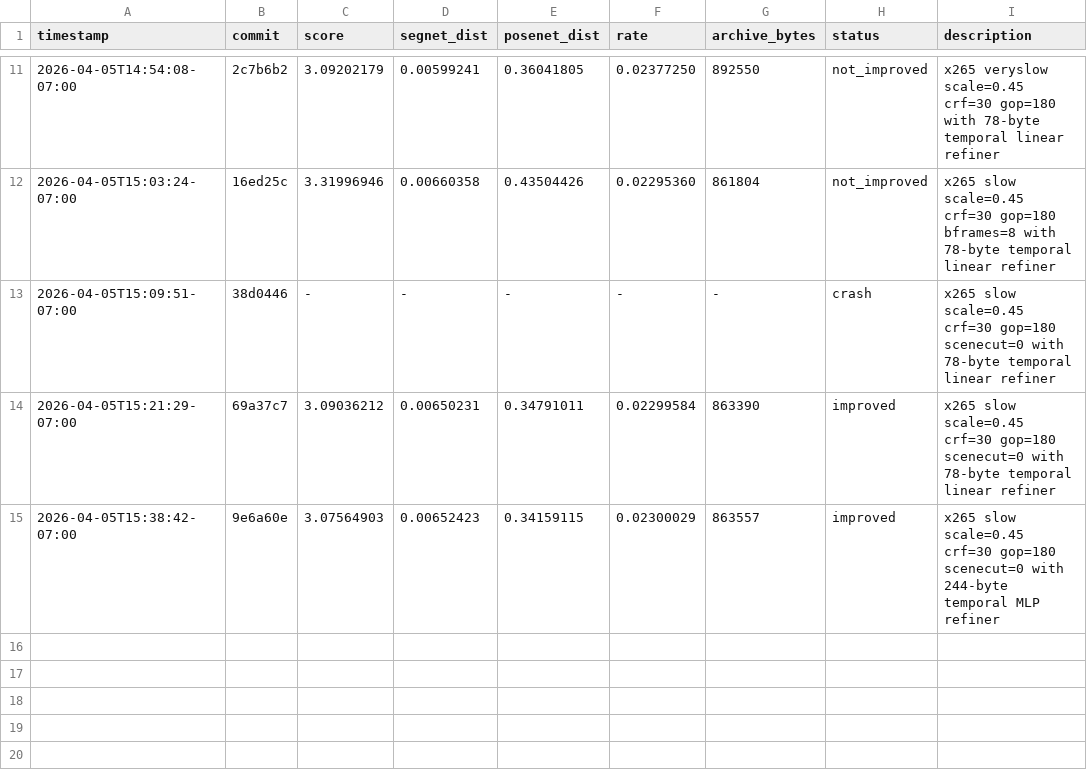
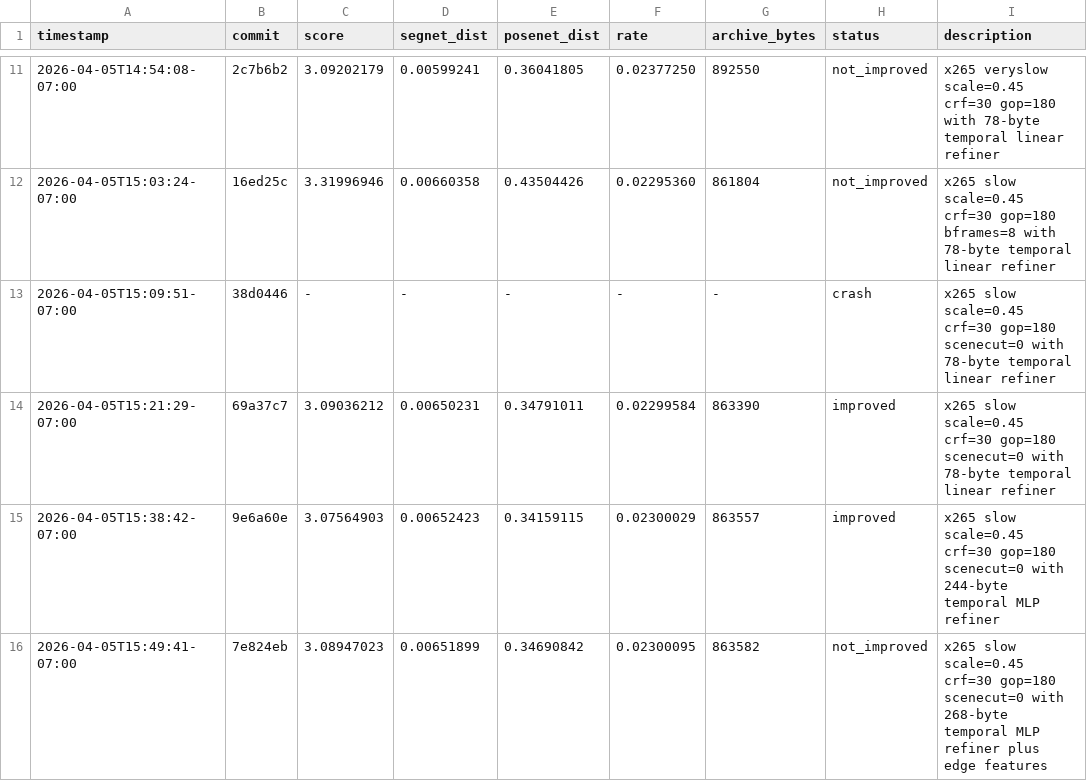
Before and after one commit to daulet/comma_video_compression_challenge, a TSV file: results.tsv, drawn as a sheet; only a part is shown, gaps mark what is left out; the diff names each change by its address in the sheet, - before the commit and + after, or states it on an @@ line.

Commit message:
exp: not_improved score=3.08947023 mlp edge features

```diff
--- a/results.tsv
+++ b/results.tsv
+row 16: 2026-04-05T15:49:41-07:00 | 7e824eb | 3.08947023 | 0.00651899 | 0.34690842 | 0.02300095 | 863582 | not_improved | x265 slow scale=0.45 crf=30 gop=180 scenecut=0 with 268-byte temporal MLP refiner plus edge features
```
Also changed, not shown: 1 other file.
